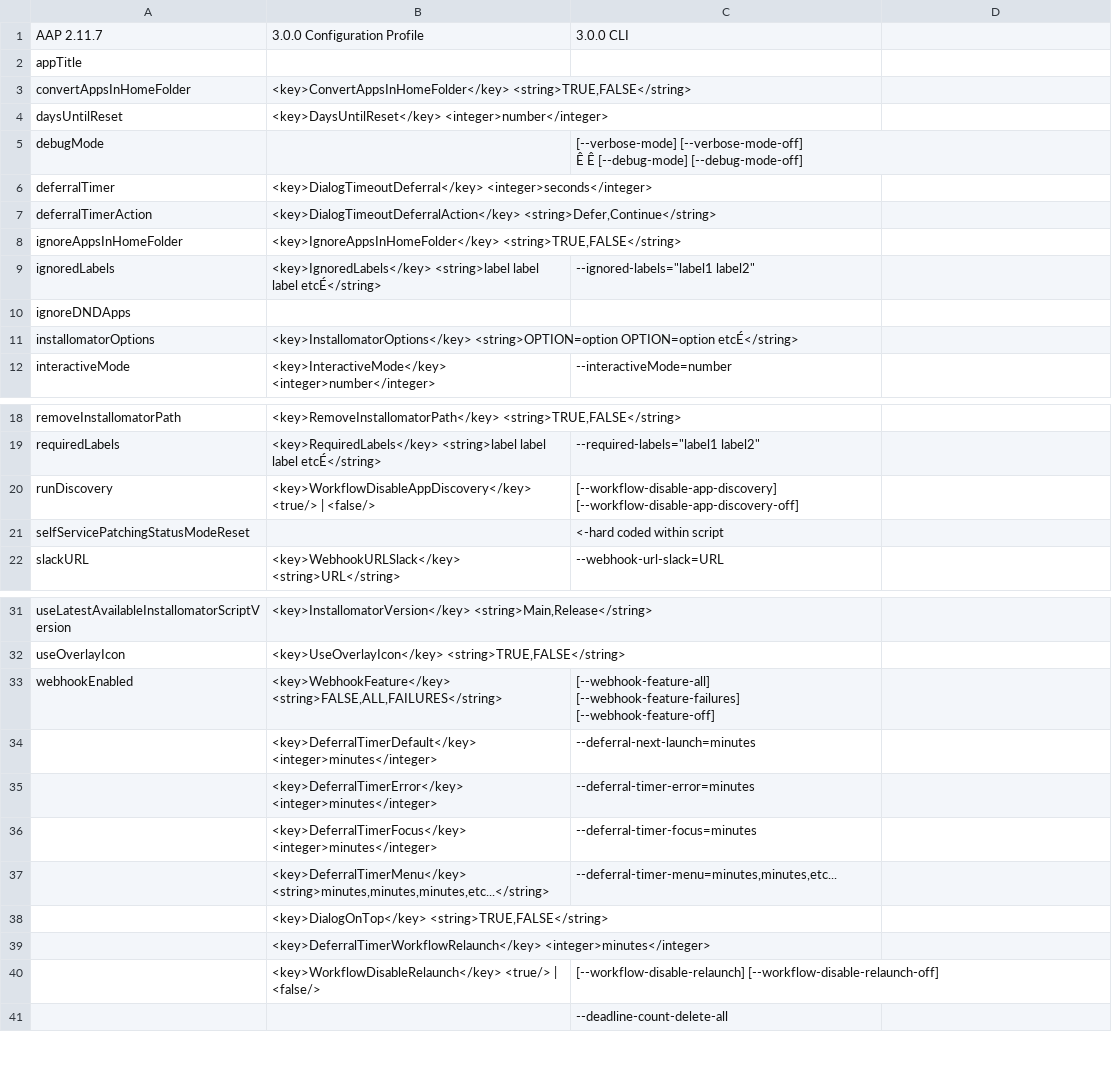
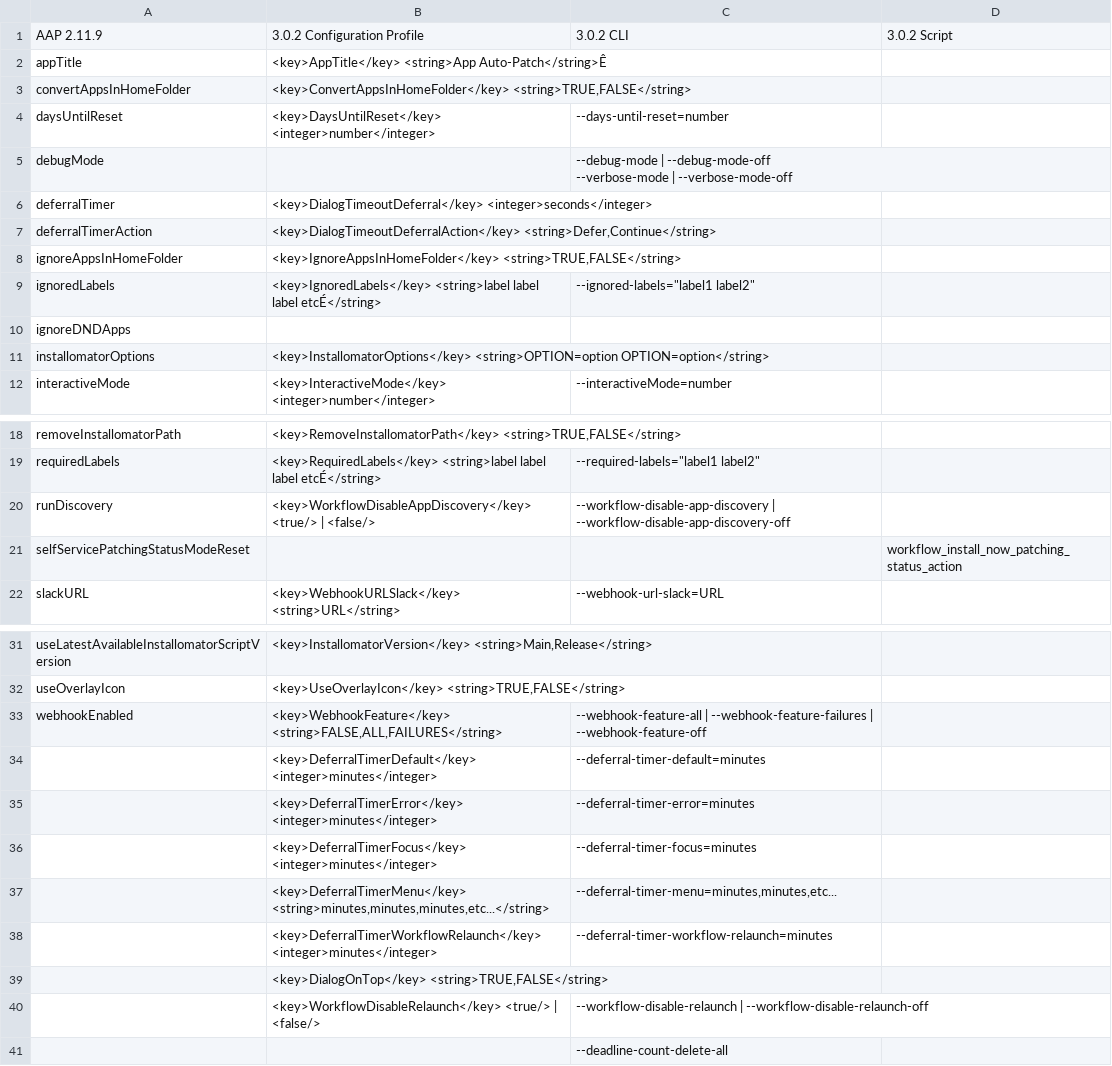
Before and after one commit to App-Auto-Patch/App-Auto-Patch, a TSV file: Resources/App-Auto-Patch 3.0.0-Migration-Options.tsv, drawn as a sheet; only a part is shown, gaps mark what is left out; removed rows and columns are numbered as before the commit, all else as after; ↵ is a line break in a cell; the diff names each change by its address in the sheet, - before the commit and + after, or states it on an @@ line.

Commit message:
Add files via upload

```diff
--- a/Resources/App-Auto-Patch 3.0.0-Migration-Options.tsv
+++ b/Resources/App-Auto-Patch 3.0.0-Migration-Options.tsv
-row 1: AAP 2.11.7 | 3.0.0 Configuration Profile | 3.0.0 CLI
+row 1: AAP 2.11.9 | 3.0.2 Configuration Profile | 3.0.2 CLI | 3.0.2 Script
-B2: (empty)
+B2: <key>AppTitle</key> <string>App Auto-Patch</string>Ê
-C4: (empty)
+C4: --days-until-reset=number
-C5: [--verbose-mode] [--verbose-mode-off] ↵ Ê Ê [--debug-mode] [--debug-mode-off]
+C5: --debug-mode | --debug-mode-off ↵ --verbose-mode | --verbose-mode-off
-B11: <key>InstallomatorOptions</key> <string>OPTION=option OPTION=option etcÉ</string>
+B11: <key>InstallomatorOptions</key> <string>OPTION=option OPTION=option</string>
-C20: [--workflow-disable-app-discovery] [--workflow-disable-app-discovery-off]
+C20: --workflow-disable-app-discovery | --workflow-disable-app-discovery-off
-C21: <-hard coded within script
+C21: (empty)
-D21: (empty)
+D21: workflow_install_now_patching_status_action
-C33: [--webhook-feature-all] [--webhook-feature-failures] [--webhook-feature-off]
+C33: --webhook-feature-all | --webhook-feature-failures | --webhook-feature-off
-C34: --deferral-next-launch=minutes
+C34: --deferral-timer-default=minutes
+row 38:  | <key>DeferralTimerWorkflowRelaunch</key> <integer>minutes</integer> | --deferral-timer-workflow-relaunch=minutes
-row 39:  | <key>DeferralTimerWorkflowRelaunch</key> <integer>minutes</integer>
-C40: [--workflow-disable-relaunch] [--workflow-disable-relaunch-off]
+C40: --workflow-disable-relaunch | --workflow-disable-relaunch-off
```
